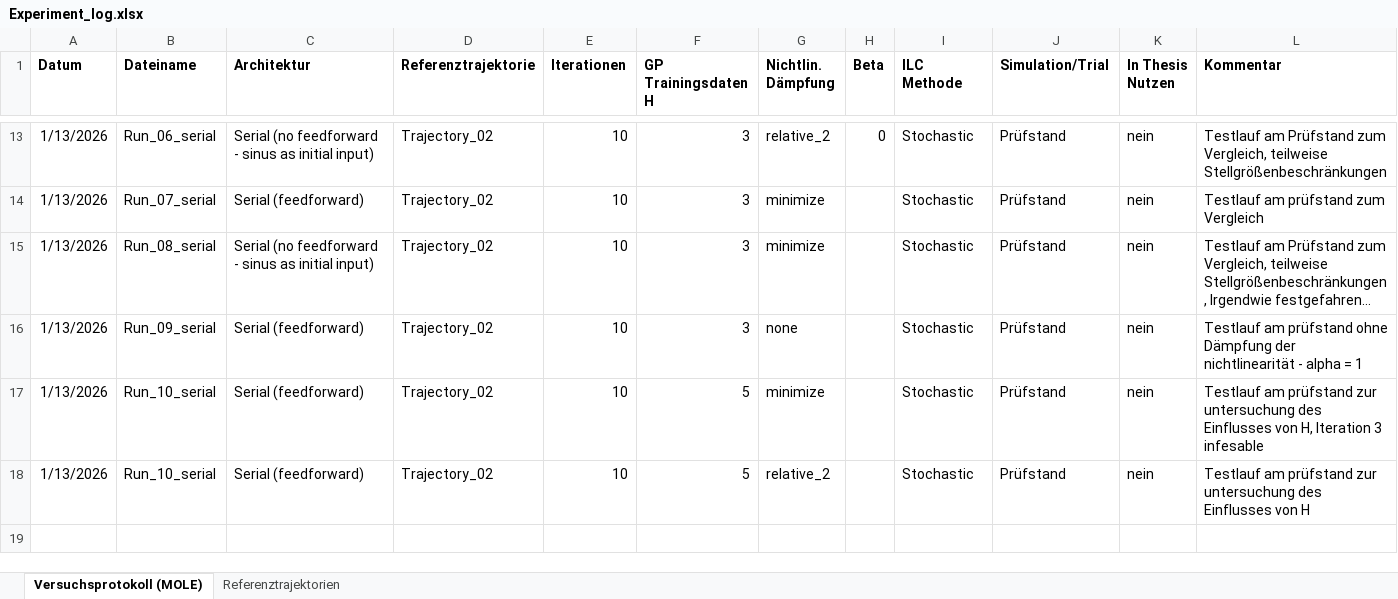
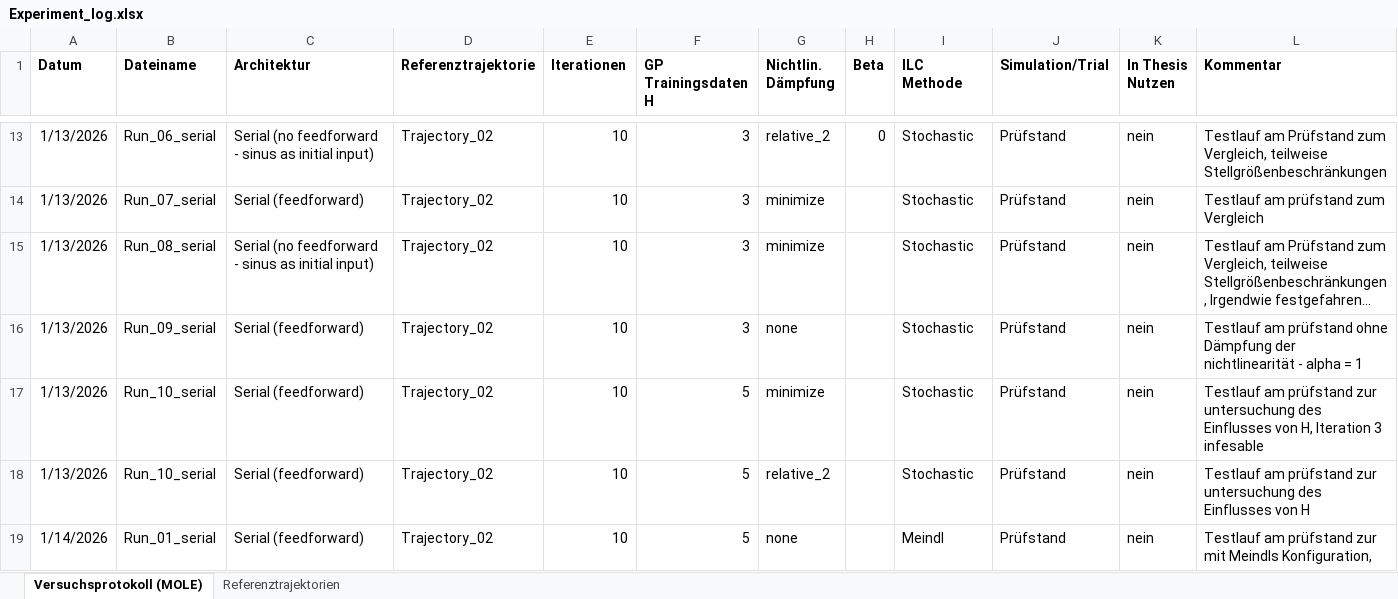
Before and after one commit to Ole-Uphaus/Masterarbeit_AI_MOLE, an Excel workbook: AI_MOLE/Test_Bench/Torsion_Oszillator/Experiment_log.xlsx, sheet Versuchsprotokoll (MOLE), drawn as a sheet; only a part is shown, gaps mark what is left out; long unchanged cells end in …; values as stored, in another font and other column widths than the file's, no borders; table styles not drawn; the diff names each change by its address in the sheet, - before the commit and + after, or states it on an @@ line.

Commit message:
Update Excel Tabelle

```diff
--- a/AI_MOLE/Test_Bench/Torsion_Oszillator/Experiment_log.xlsx (sheet Versuchsprotokoll (MOLE))
+++ b/AI_MOLE/Test_Bench/Torsion_Oszillator/Experiment_log.xlsx (sheet Versuchsprotokoll (MOLE))
+row 19: 1/14/2026 | Run_01_serial | Serial (feedforward) | Trajectory_02 | 10 | 5 | none |  | Meindl | Prüfstand | nein | Testlauf am prüfstand zur mit Meindls Konfiguration,
```
